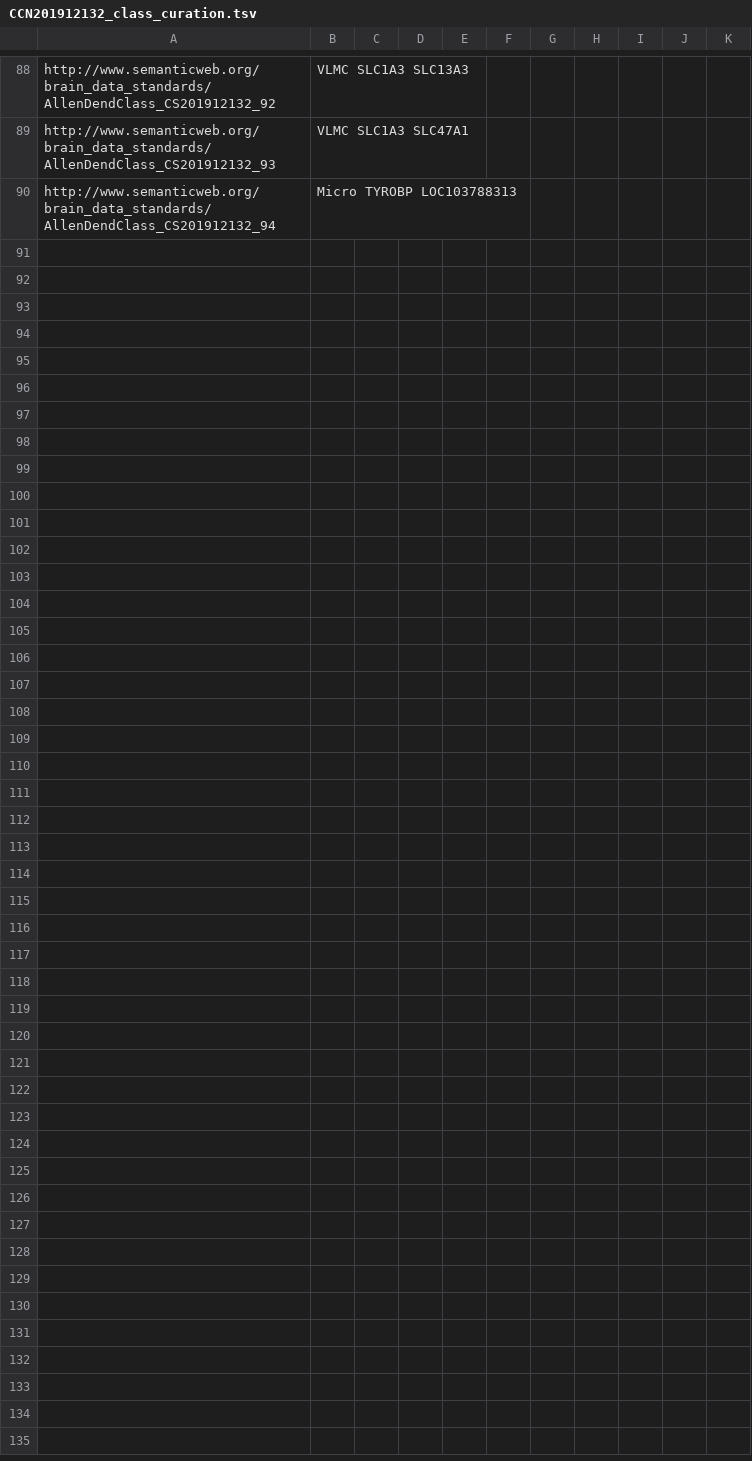
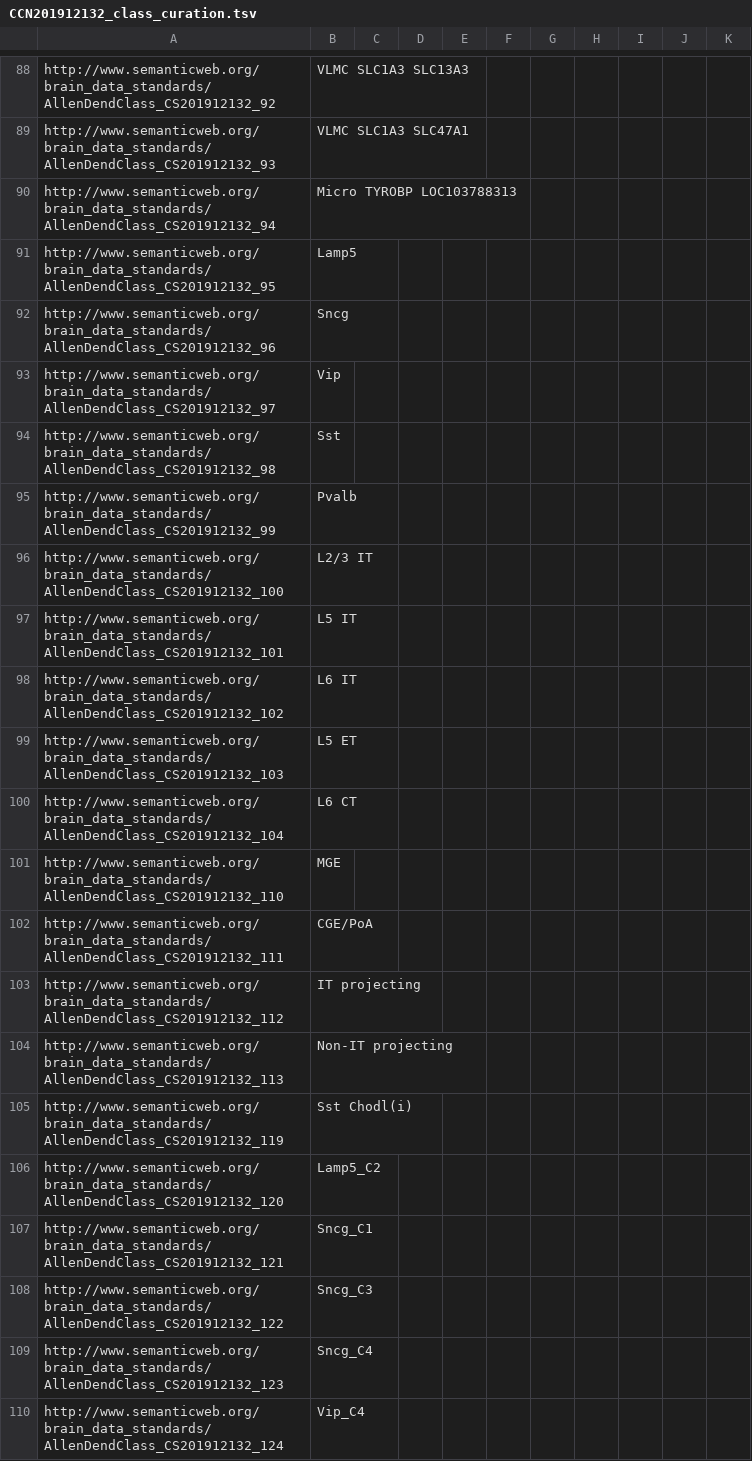
Before and after one commit to obophenotype/brain_data_standards_ontologies, a TSV file: src/patterns/data/default/CCN201912132_class_curation.tsv, drawn as a sheet; only a part is shown, gaps mark what is left out; the diff covers the shown part only.

```diff
--- a/src/patterns/data/default/CCN201912132_class_curation.tsv
+++ b/src/patterns/data/default/CCN201912132_class_curation.tsv
@@ -90 +90,21 @@ http://www.semanticweb.org/brain_data_standards/AllenDendClass_CS201912132_93	VL
 http://www.semanticweb.org/brain_data_standards/AllenDendClass_CS201912132_94	Micro TYROBP LOC103788313									
+http://www.semanticweb.org/brain_data_standards/AllenDendClass_CS201912132_95	Lamp5									
+http://www.semanticweb.org/brain_data_standards/AllenDendClass_CS201912132_96	Sncg									
+http://www.semanticweb.org/brain_data_standards/AllenDendClass_CS201912132_97	Vip									
+http://www.semanticweb.org/brain_data_standards/AllenDendClass_CS201912132_98	Sst									
+http://www.semanticweb.org/brain_data_standards/AllenDendClass_CS201912132_99	Pvalb									
+http://www.semanticweb.org/brain_data_standards/AllenDendClass_CS201912132_100	L2/3 IT									
+http://www.semanticweb.org/brain_data_standards/AllenDendClass_CS201912132_101	L5 IT									
+http://www.semanticweb.org/brain_data_standards/AllenDendClass_CS201912132_102	L6 IT									
+http://www.semanticweb.org/brain_data_standards/AllenDendClass_CS201912132_103	L5 ET									
+http://www.semanticweb.org/brain_data_standards/AllenDendClass_CS201912132_104	L6 CT									
+http://www.semanticweb.org/brain_data_standards/AllenDendClass_CS201912132_110	MGE									
+http://www.semanticweb.org/brain_data_standards/AllenDendClass_CS201912132_111	CGE/PoA									
+http://www.semanticweb.org/brain_data_standards/AllenDendClass_CS201912132_112	IT projecting									
+http://www.semanticweb.org/brain_data_standards/AllenDendClass_CS201912132_113	Non-IT projecting									
+http://www.semanticweb.org/brain_data_standards/AllenDendClass_CS201912132_119	Sst Chodl(i)									
+http://www.semanticweb.org/brain_data_standards/AllenDendClass_CS201912132_120	Lamp5_C2									
+http://www.semanticweb.org/brain_data_standards/AllenDendClass_CS201912132_121	Sncg_C1									
+http://www.semanticweb.org/brain_data_standards/AllenDendClass_CS201912132_122	Sncg_C3									
+http://www.semanticweb.org/brain_data_standards/AllenDendClass_CS201912132_123	Sncg_C4									
+http://www.semanticweb.org/brain_data_standards/AllenDendClass_CS201912132_124	Vip_C4									
```
Also changed, not shown: 10 added rows elsewhere in this file, src/patterns/data/default/CCN201912131_class_curation.tsv, src/templates/CCN201912132.tsv, 8 other files.
